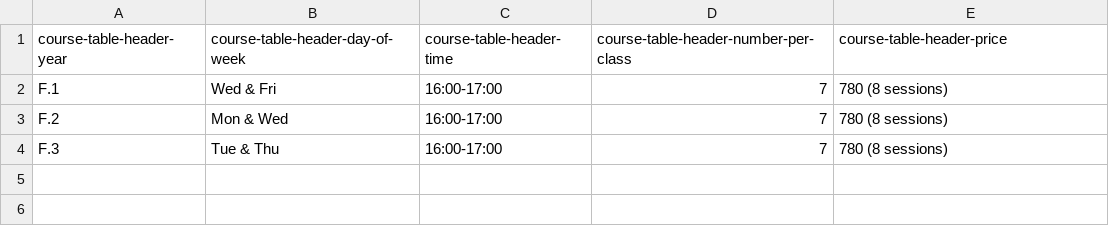
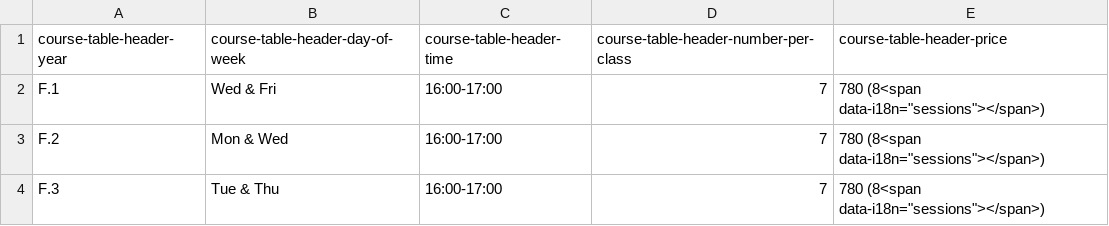
Before and after one commit to feynman-classroom/course_timetable, a CSV file: regular/mathematics/junior.csv, drawn as a sheet.

```diff
--- a/regular/mathematics/junior.csv
+++ b/regular/mathematics/junior.csv
@@ -1,4 +1,4 @@
 course-table-header-year,course-table-header-day-of-week,course-table-header-time,course-table-header-number-per-class,course-table-header-price
-F.1,Wed & Fri,16:00-17:00,7,780 (8 sessions)
-F.2,Mon & Wed,16:00-17:00,7,780 (8 sessions)
-F.3,Tue & Thu,16:00-17:00,7,780 (8 sessions)
+F.1,Wed & Fri,16:00-17:00,7,780 (8<span data-i18n="sessions"></span>)
+F.2,Mon & Wed,16:00-17:00,7,780 (8<span data-i18n="sessions"></span>)
+F.3,Tue & Thu,16:00-17:00,7,780 (8<span data-i18n="sessions"></span>)
```
Also changed, not shown: regular/biology/senior.csv, regular/chemistry/senior.csv, 11 other files.
